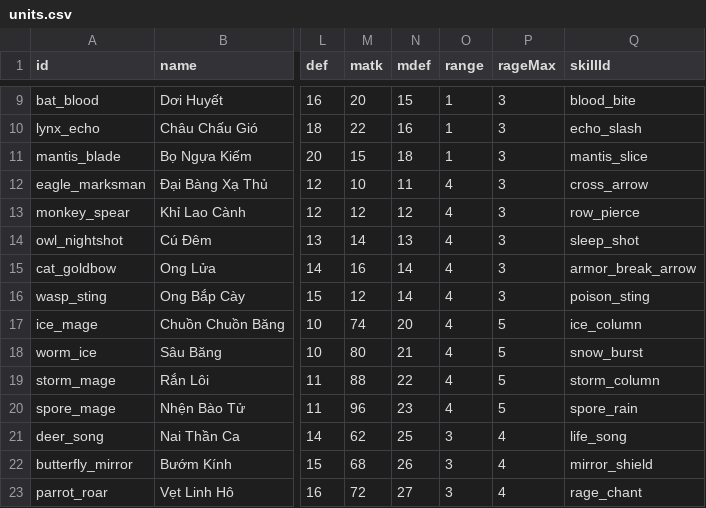
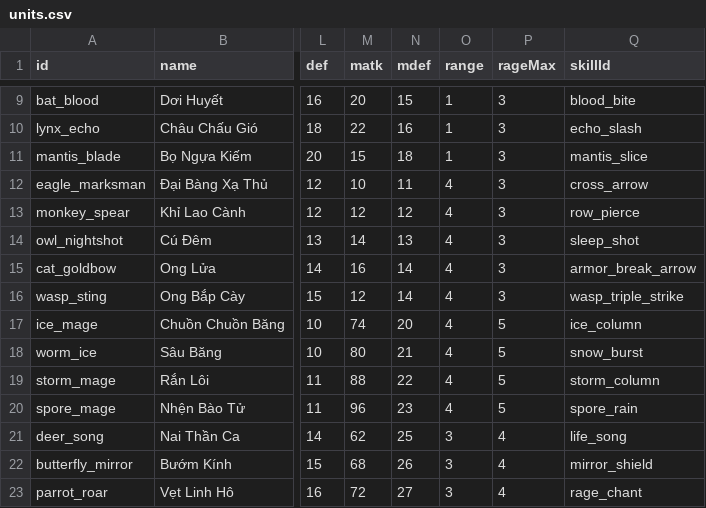
Before and after one commit to thaiGO2003/Game, a CSV file: game/data/units.csv, drawn as a sheet; only a part is shown, gaps mark what is left out; the diff names each change by its address in the sheet, - before the commit and + after, or states it on an @@ line.

```diff
--- a/game/data/units.csv
+++ b/game/data/units.csv
-Q16 (skillId): poison_sting
+Q16 (skillId): wasp_triple_strike
```
Also changed, not shown: game/data/skills.csv, 8 other files.
